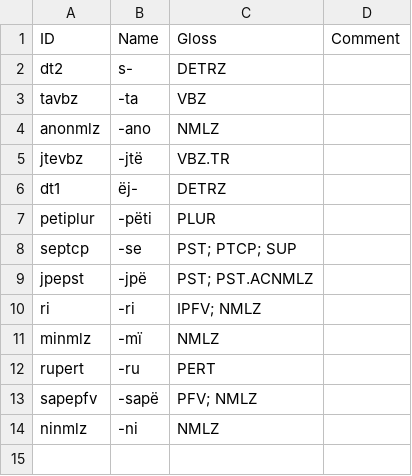
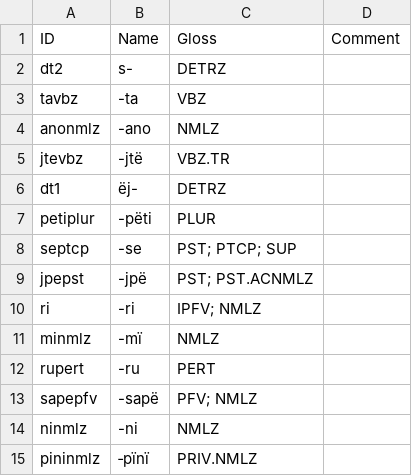
Before and after one commit to caribank/yawarana-corpus-cldf, a CSV file: etc/derivation_morphemes.csv, drawn as a sheet.

Commit message:
-pïnï

```diff
--- a/etc/derivation_morphemes.csv
+++ b/etc/derivation_morphemes.csv
@@ -14 +14,2 @@ sapepfv,-sapë,PFV; NMLZ,
 ninmlz,-ni,NMLZ,
+pininmlz,‑pïnï,PRIV.NMLZ,
```
Also changed, not shown: cldf/parameters.csv, etc/derivation_morphs.csv, 4 other files.
